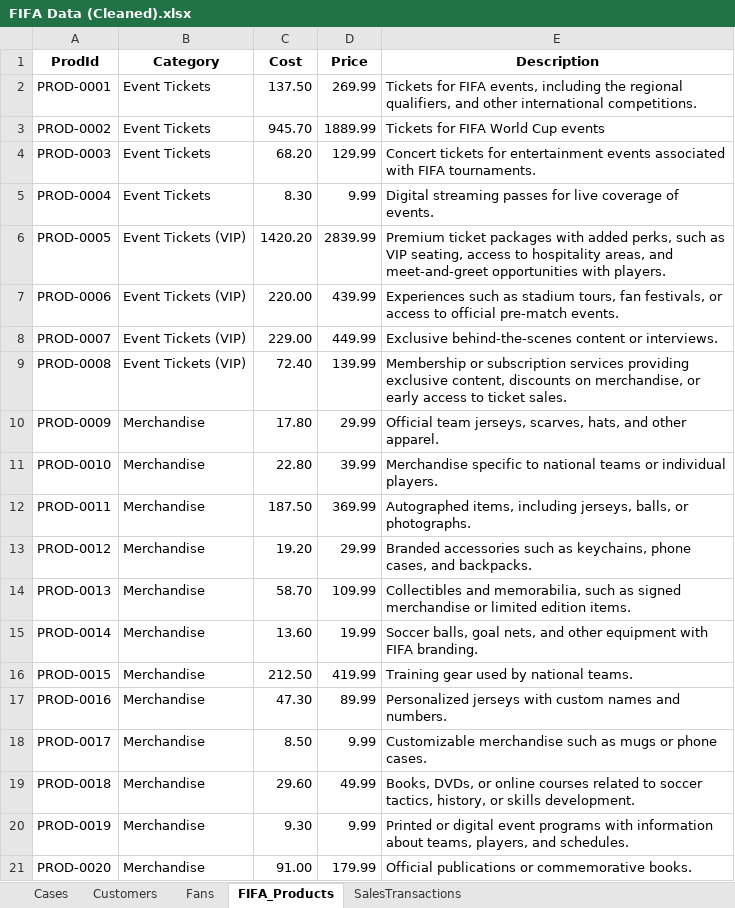
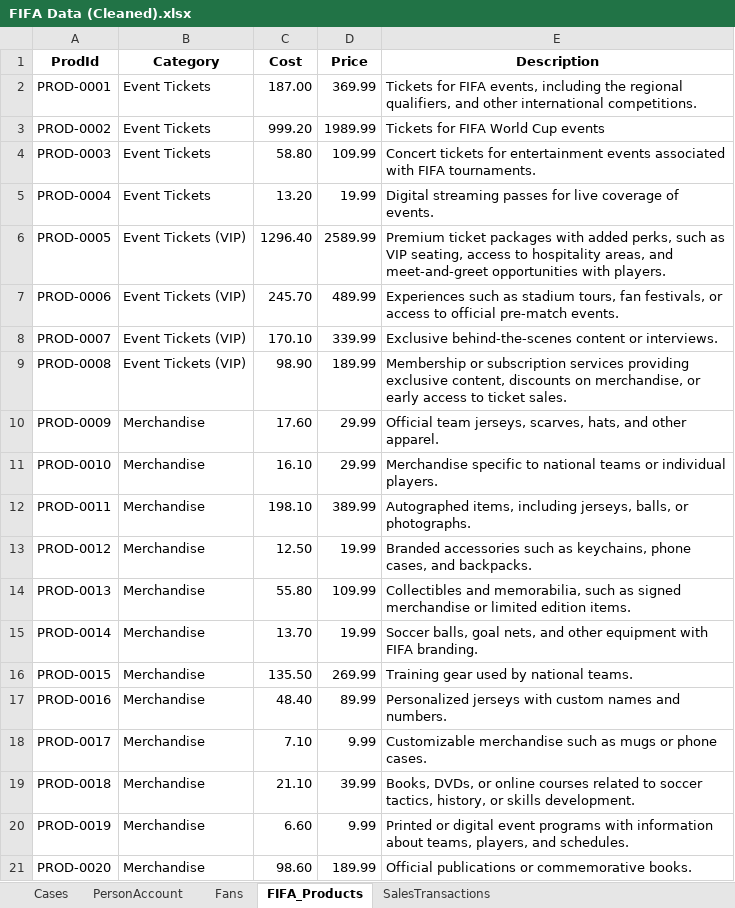
Before and after one commit to eltoroit/F1F4-CRM-Org, an Excel workbook: @ELTOROIT/Sample Data/FIFA Data/FIFA Data (Cleaned).xlsx, sheet FIFA_Products, drawn as a sheet; values as stored, in another font and other column widths than the file's, no borders; charts and pictures not drawn; the diff names each change by its address in the sheet, - before the commit and + after, or states it on an @@ line.

```diff
--- a/@ELTOROIT/Sample Data/FIFA Data/FIFA Data (Cleaned).xlsx (sheet FIFA_Products)
+++ b/@ELTOROIT/Sample Data/FIFA Data/FIFA Data (Cleaned).xlsx (sheet FIFA_Products)
-sheet tab: Customers
+sheet tab: PersonAccount
-C2 (Cost): 137.50
+C2 (Cost): 187.00
-D2 (Price): 269.99
+D2 (Price): 369.99
-C3 (Cost): 945.70
+C3 (Cost): 999.20
-D3 (Price): 1889.99
+D3 (Price): 1989.99
-C4 (Cost): 68.20
+C4 (Cost): 58.80
-D4 (Price): 129.99
+D4 (Price): 109.99
-C5 (Cost): 8.30
+C5 (Cost): 13.20
-D5 (Price): 9.99
+D5 (Price): 19.99
-C6 (Cost): 1420.20
+C6 (Cost): 1296.40
-D6 (Price): 2839.99
+D6 (Price): 2589.99
-C7 (Cost): 220.00
+C7 (Cost): 245.70
-D7 (Price): 439.99
+D7 (Price): 489.99
-C8 (Cost): 229.00
+C8 (Cost): 170.10
-D8 (Price): 449.99
+D8 (Price): 339.99
-C9 (Cost): 72.40
+C9 (Cost): 98.90
-D9 (Price): 139.99
+D9 (Price): 189.99
-C10 (Cost): 17.80
+C10 (Cost): 17.60
-C11 (Cost): 22.80
+C11 (Cost): 16.10
-D11 (Price): 39.99
+D11 (Price): 29.99
-C12 (Cost): 187.50
+C12 (Cost): 198.10
-D12 (Price): 369.99
+D12 (Price): 389.99
-C13 (Cost): 19.20
+C13 (Cost): 12.50
-D13 (Price): 29.99
+D13 (Price): 19.99
-C14 (Cost): 58.70
+C14 (Cost): 55.80
-C15 (Cost): 13.60
+C15 (Cost): 13.70
-C16 (Cost): 212.50
+C16 (Cost): 135.50
-D16 (Price): 419.99
+D16 (Price): 269.99
-C17 (Cost): 47.30
+C17 (Cost): 48.40
-C18 (Cost): 8.50
+C18 (Cost): 7.10
-C19 (Cost): 29.60
+C19 (Cost): 21.10
-D19 (Price): 49.99
+D19 (Price): 39.99
-C20 (Cost): 9.30
+C20 (Cost): 6.60
-C21 (Cost): 91.00
+C21 (Cost): 98.60
-D21 (Price): 179.99
+D21 (Price): 189.99
```
Also changed, not shown: sheet SalesTransactions, sheet Fans, sheet PersonAccount, 6 other files.
